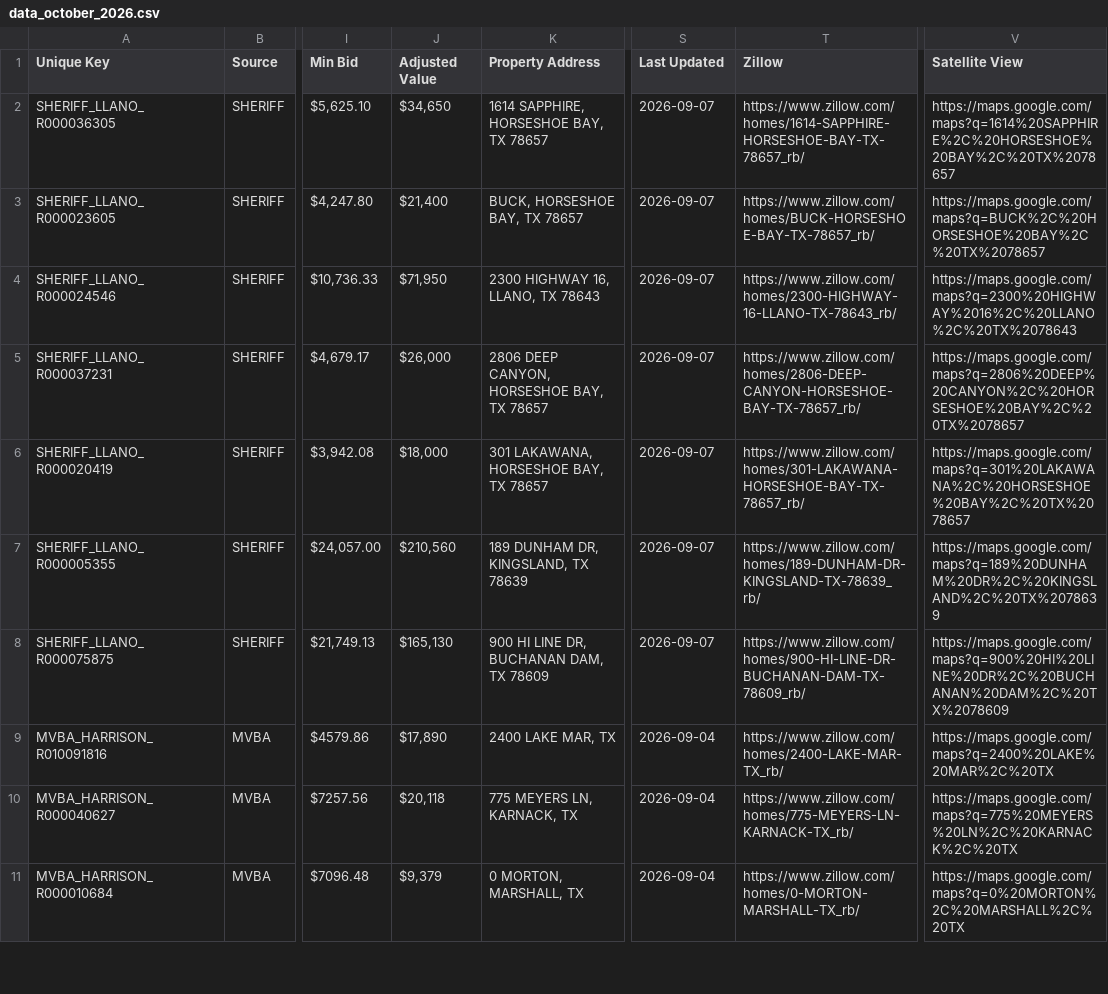
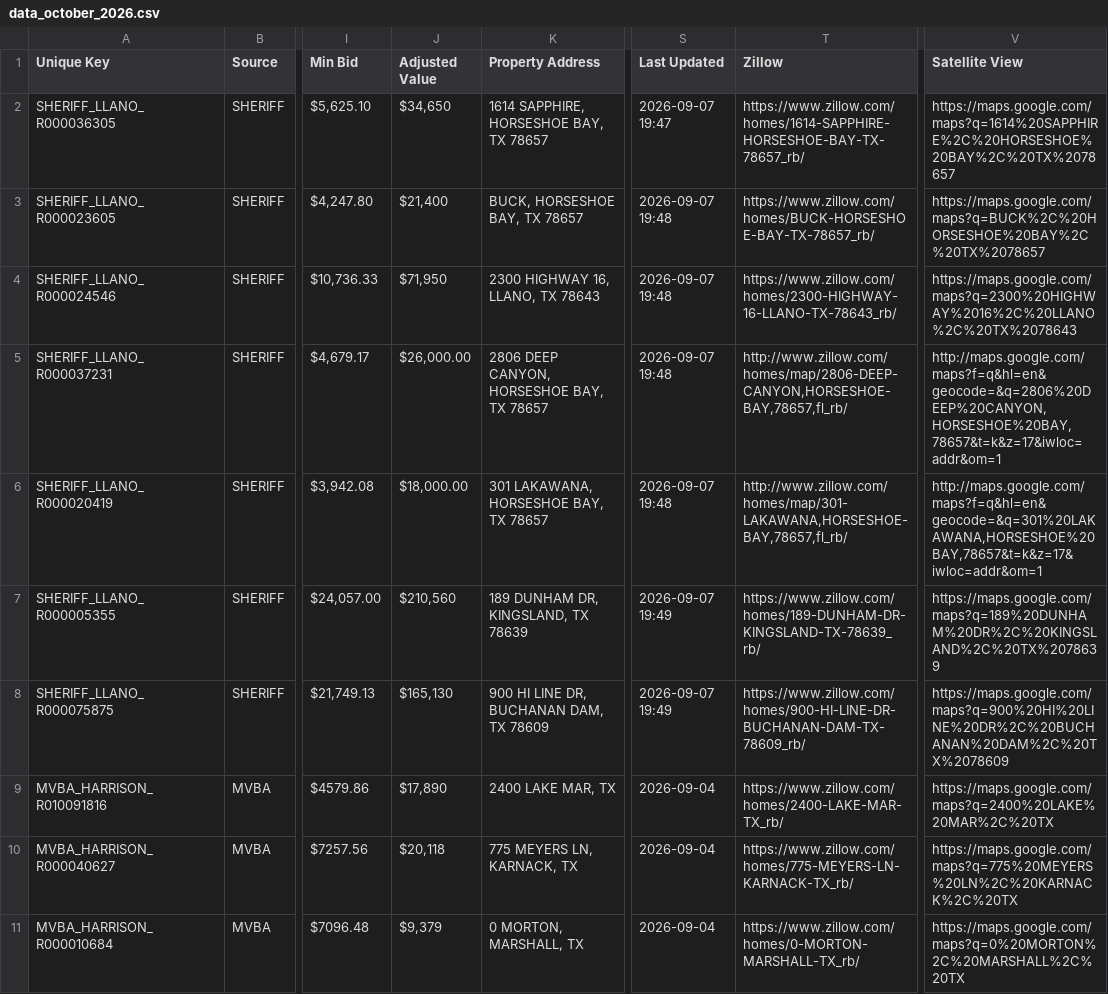
Before and after one commit to fahadkhan0318/auction-bot, a CSV file: data_october_2026.csv, drawn as a sheet; only a part is shown, gaps mark what is left out; the diff names each change by its address in the sheet, - before the commit and + after, or states it on an @@ line.

```diff
--- a/data_october_2026.csv
+++ b/data_october_2026.csv
-S2 (Last Updated): 2026-09-07
+S2 (Last Updated): 2026-09-07 19:47
-S3:S6 (Last Updated): 2026-09-07
+S3:S6 (Last Updated): 2026-09-07 19:48
-J5 (Adjusted Value): $26,000
+J5 (Adjusted Value): $26,000.00
-T5 (Zillow): https://www.zillow.com/homes/2806-DEEP-CANYON-HORSESHOE-BAY-TX-78657_rb/
+T5 (Zillow): http://www.zillow.com/homes/map/2806-DEEP-CANYON,HORSESHOE-BAY,78657,fl_rb/
-V5 (Satellite View): https://maps.google.com/maps?q=2806%20DEEP%20CANYON%2C%20HORSESHOE%20BAY%2C%20TX%2078657
+V5 (Satellite View): http://maps.google.com/maps?f=q&hl=en&geocode=&q=2806%20DEEP%20CANYON,HORSESHOE%20BAY,78657&t=k&z=17&iwloc=addr&om=1
-J6 (Adjusted Value): $18,000
+J6 (Adjusted Value): $18,000.00
-T6 (Zillow): https://www.zillow.com/homes/301-LAKAWANA-HORSESHOE-BAY-TX-78657_rb/
+T6 (Zillow): http://www.zillow.com/homes/map/301-LAKAWANA,HORSESHOE-BAY,78657,fl_rb/
-V6 (Satellite View): https://maps.google.com/maps?q=301%20LAKAWANA%2C%20HORSESHOE%20BAY%2C%20TX%2078657
+V6 (Satellite View): http://maps.google.com/maps?f=q&hl=en&geocode=&q=301%20LAKAWANA,HORSESHOE%20BAY,78657&t=k&z=17&iwloc=addr&om=1
-S7:S8 (Last Updated): 2026-09-07
+S7:S8 (Last Updated): 2026-09-07 19:49
```
